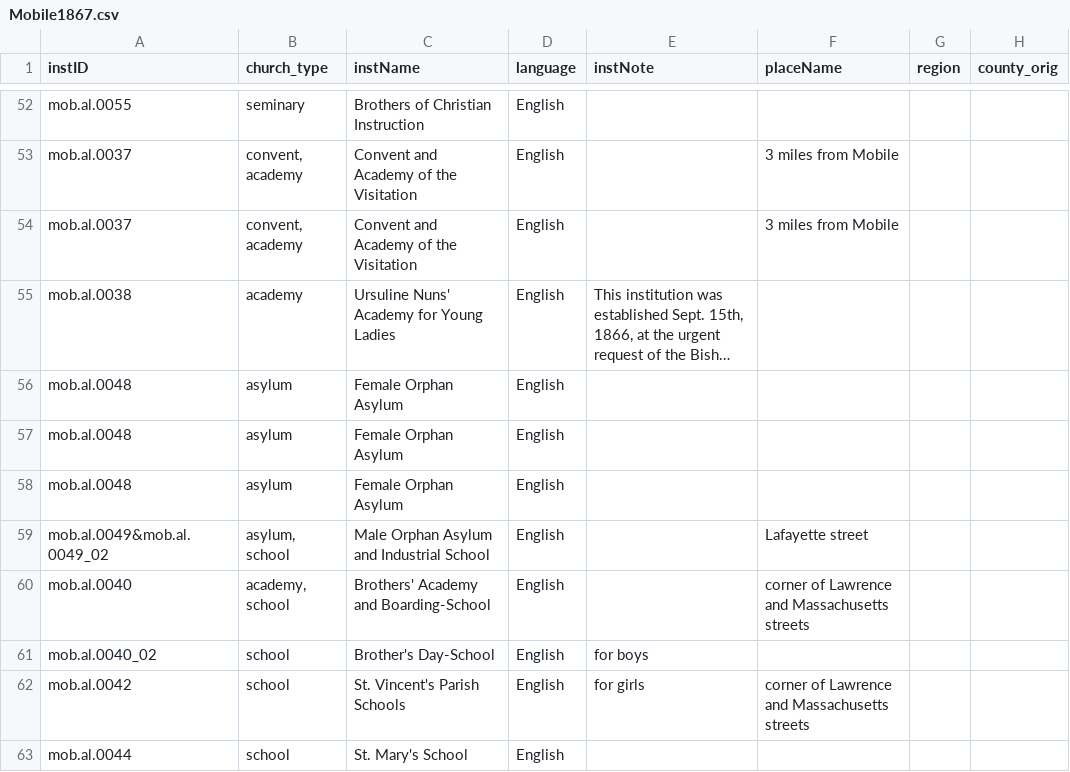
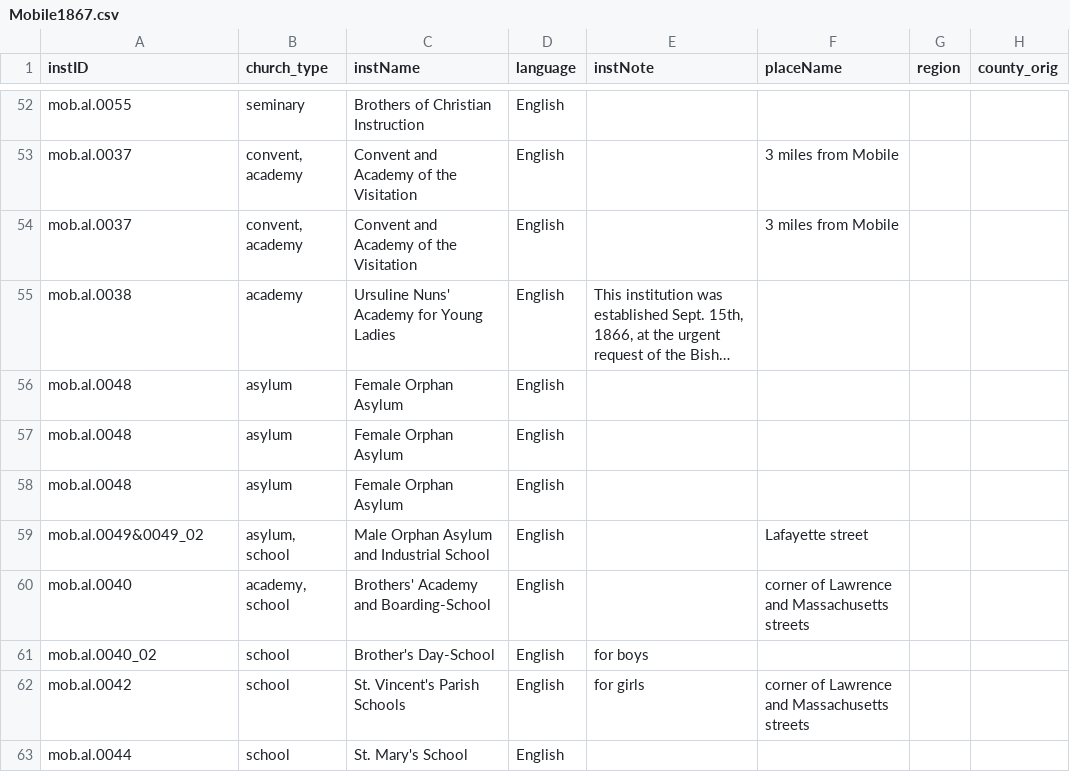
Before and after one commit to YuchenX063/Almanacs-Preprocess, a CSV file: processed/Mobile1867.csv, drawn as a sheet; only a part is shown, gaps mark what is left out; long unchanged cells end in …; the diff names each change by its address in the sheet, - before the commit and + after, or states it on an @@ line.

```diff
--- a/processed/Mobile1867.csv
+++ b/processed/Mobile1867.csv
-A59 (instID): mob.al.0049&mob.al.0049_02
+A59 (instID): mob.al.0049&0049_02
```
Also changed, not shown: processed/Bardstown1836.csv, processed/Bardstown1837.csv, 9 other files.
